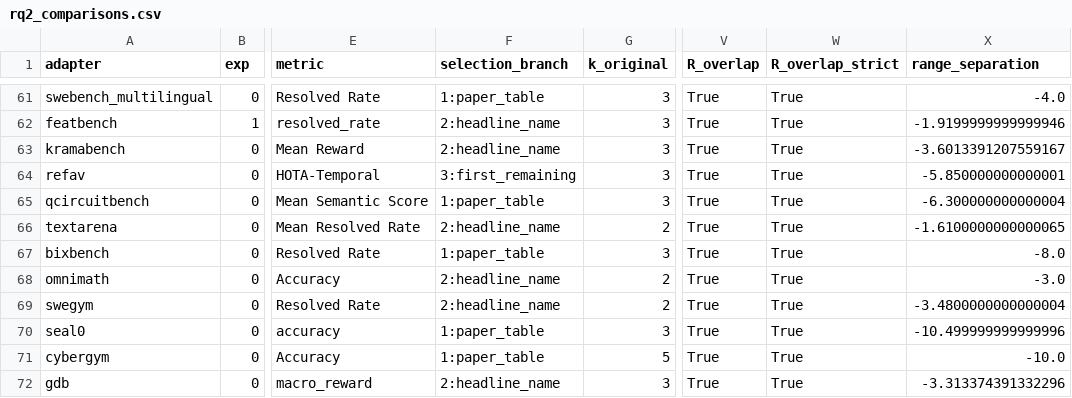
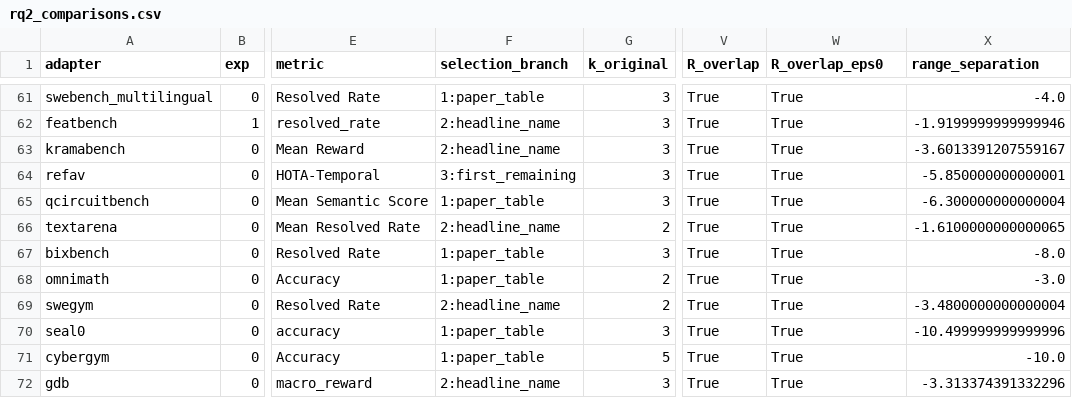
Before and after one commit to barveP/benchmark-port-parity-study, a CSV file: results/phase2/rq2_comparisons.csv, drawn as a sheet; only a part is shown, gaps mark what is left out; the diff covers the shown part only; the diff names each change by its address in the sheet, - before the commit and + after, or states it on an @@ line.

Commit message:
RQ1 and RQ2 after review: pooled t reference, matched-false-alarm detection, selection check

```diff
--- a/results/phase2/rq2_comparisons.csv
+++ b/results/phase2/rq2_comparisons.csv
-W1: R_overlap_strict
+W1: R_overlap_eps0
-F68 (selection_branch): 2:headline_name
+F68 (selection_branch): 1:paper_table
```
Also changed, not shown: 1 added row, 1 removed row and 5 edited cells elsewhere in this file, results/phase2/rq3_runs_needed_per_comparison.csv, 9 other files.
